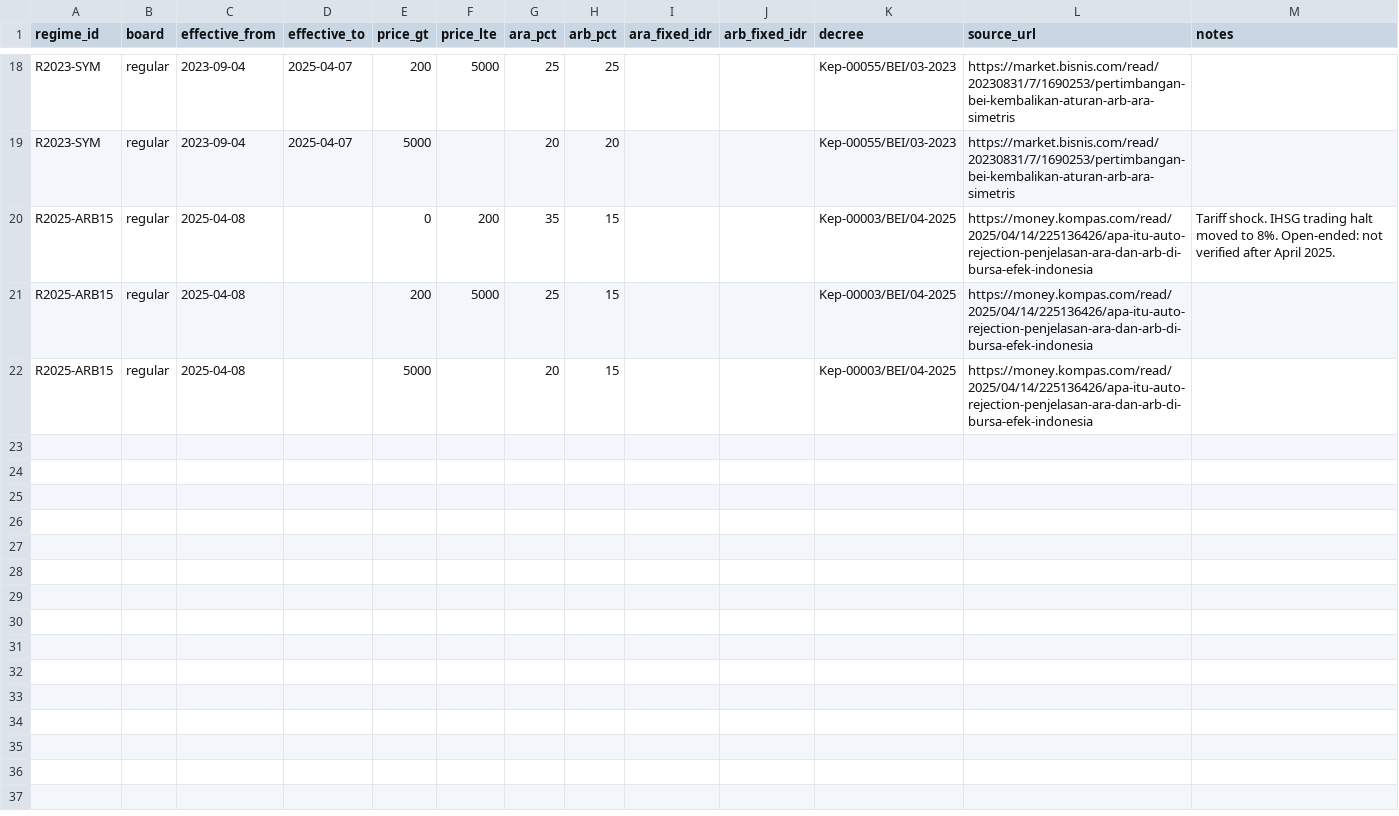
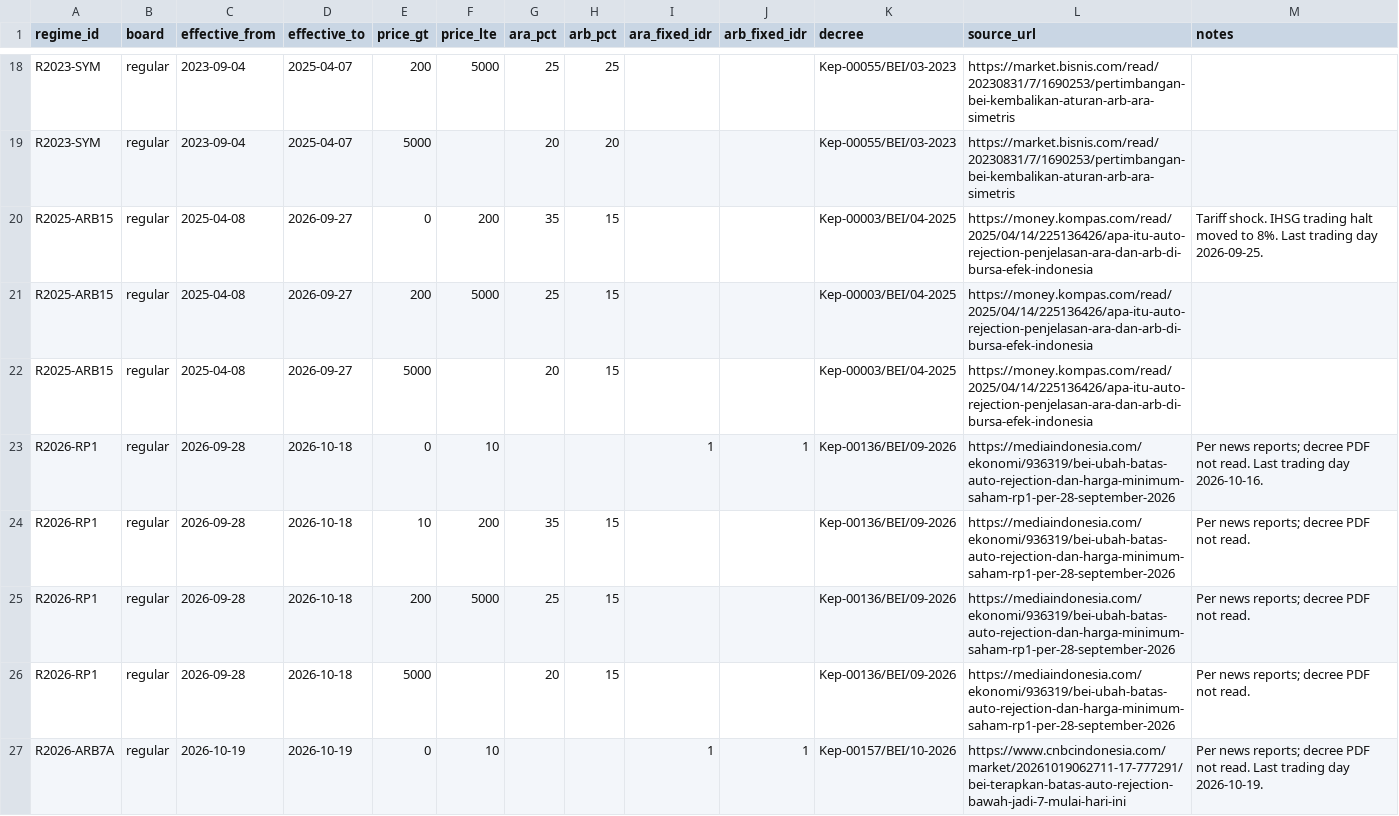
Before and after one commit to JustinTjitra/saham-gorengan, a CSV file: data/price_limit_regimes.csv, drawn as a sheet; only a part is shown, gaps mark what is left out; the diff covers the shown part only.

Commit message:
P0-02: add regular-board regimes for Sep-Nov 2026

```diff
--- a/data/price_limit_regimes.csv
+++ b/data/price_limit_regimes.csv
@@ -19,4 +19,9 @@ R2023-SYM,regular,2023-09-04,2025-04-07,200,5000,25,25,,,Kep-00055/BEI/03-2023,h
 R2023-SYM,regular,2023-09-04,2025-04-07,5000,,20,20,,,Kep-00055/BEI/03-2023,https://market.bisnis.com/read/20230831/7/1690253/pertimbangan-bei-kembalikan-aturan-arb-ara-simetris,
-R2025-ARB15,regular,2025-04-08,,0,200,35,15,,,Kep-00003/BEI/04-2025,https://money.kompas.com/read/2025/04/14/225136426/apa-itu-auto-rejection-penjelasan-ara-dan-arb-di-bursa-efek-indonesia,Tariff shock. IHSG trading halt moved to 8%. Open-ended: not verified after April 2025.
-R2025-ARB15,regular,2025-04-08,,200,5000,25,15,,,Kep-00003/BEI/04-2025,https://money.kompas.com/read/2025/04/14/225136426/apa-itu-auto-rejection-penjelasan-ara-dan-arb-di-bursa-efek-indonesia,
-R2025-ARB15,regular,2025-04-08,,5000,,20,15,,,Kep-00003/BEI/04-2025,https://money.kompas.com/read/2025/04/14/225136426/apa-itu-auto-rejection-penjelasan-ara-dan-arb-di-bursa-efek-indonesia,
+R2025-ARB15,regular,2025-04-08,2026-09-27,0,200,35,15,,,Kep-00003/BEI/04-2025,https://money.kompas.com/read/2025/04/14/225136426/apa-itu-auto-rejection-penjelasan-ara-dan-arb-di-bursa-efek-indonesia,Tariff shock. IHSG trading halt moved to 8%. Last trading day 2026-09-25.
+R2025-ARB15,regular,2025-04-08,2026-09-27,200,5000,25,15,,,Kep-00003/BEI/04-2025,https://money.kompas.com/read/2025/04/14/225136426/apa-itu-auto-rejection-penjelasan-ara-dan-arb-di-bursa-efek-indonesia,
+R2025-ARB15,regular,2025-04-08,2026-09-27,5000,,20,15,,,Kep-00003/BEI/04-2025,https://money.kompas.com/read/2025/04/14/225136426/apa-itu-auto-rejection-penjelasan-ara-dan-arb-di-bursa-efek-indonesia,
+R2026-RP1,regular,2026-09-28,2026-10-18,0,10,,,1,1,Kep-00136/BEI/09-2026,https://mediaindonesia.com/ekonomi/936319/bei-ubah-batas-auto-rejection-dan-harga-minimum-saham-rp1-per-28-september-2026,Per news reports; decree PDF not read. Last trading day 2026-10-16.
+R2026-RP1,regular,2026-09-28,2026-10-18,10,200,35,15,,,Kep-00136/BEI/09-2026,https://mediaindonesia.com/ekonomi/936319/bei-ubah-batas-auto-rejection-dan-harga-minimum-saham-rp1-per-28-september-2026,Per news reports; decree PDF not read.
+R2026-RP1,regular,2026-09-28,2026-10-18,200,5000,25,15,,,Kep-00136/BEI/09-2026,https://mediaindonesia.com/ekonomi/936319/bei-ubah-batas-auto-rejection-dan-harga-minimum-saham-rp1-per-28-september-2026,Per news reports; decree PDF not read.
+R2026-RP1,regular,2026-09-28,2026-10-18,5000,,20,15,,,Kep-00136/BEI/09-2026,https://mediaindonesia.com/ekonomi/936319/bei-ubah-batas-auto-rejection-dan-harga-minimum-saham-rp1-per-28-september-2026,Per news reports; decree PDF not read.
+R2026-ARB7A,regular,2026-10-19,2026-10-19,0,10,,,1,1,Kep-00157/BEI/10-2026,https://www.cnbcindonesia.com/market/20261019062711-17-777291/bei-terapkan-batas-auto-rejection-bawah-jadi-7-mulai-hari-ini,Per news reports; decree PDF not read. Last trading day 2026-10-19.
```
Also changed, not shown: 8 added rows and 2 edited cells elsewhere in this file, 4 other files.
